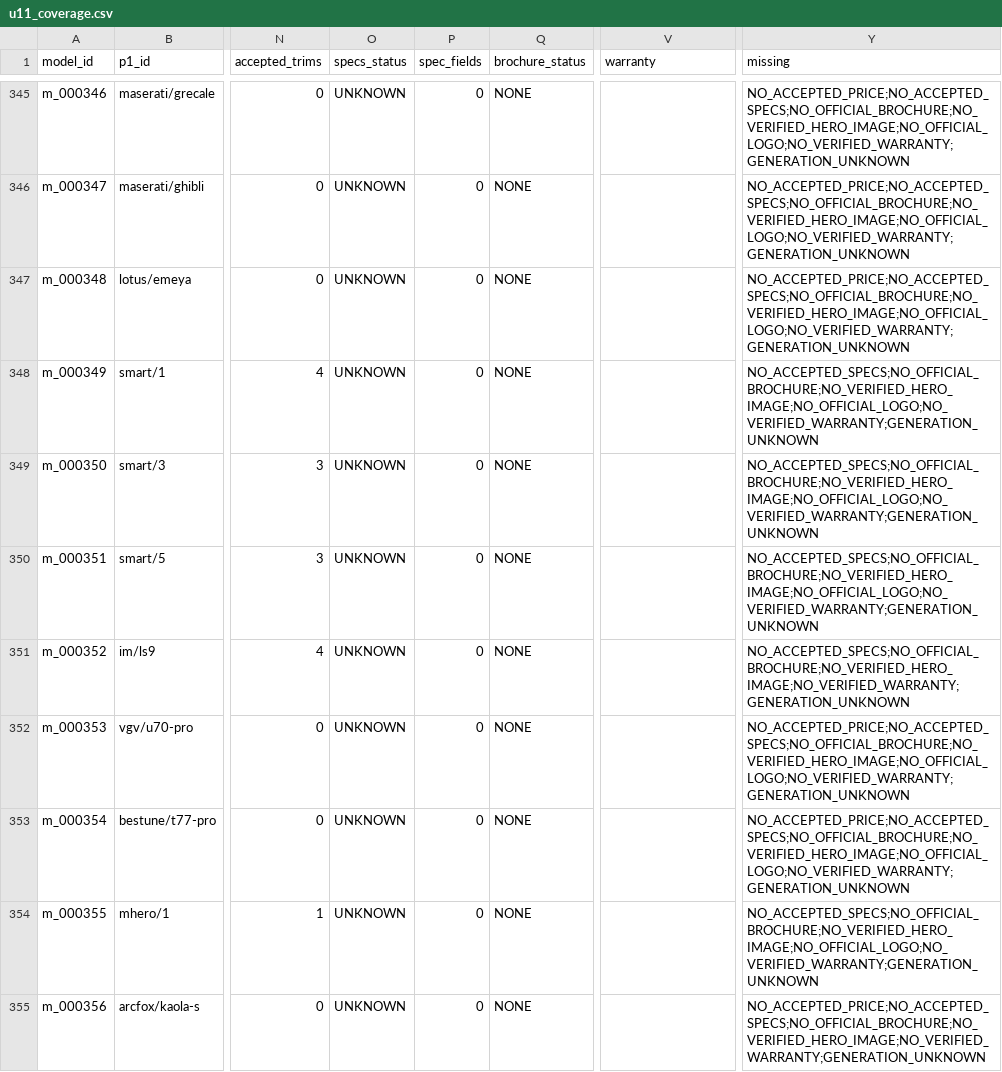
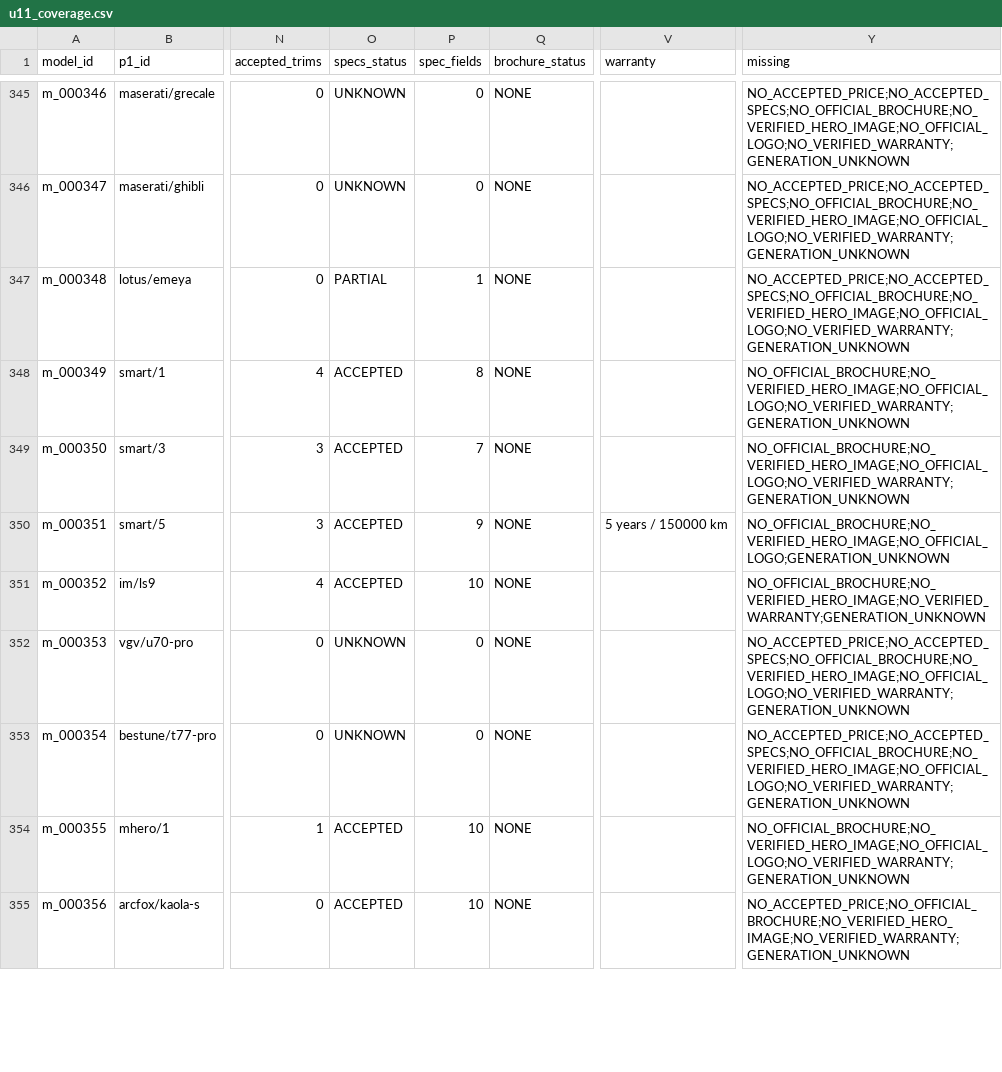
Before and after one commit to KingMega1/scratch, a CSV file: vehicle-data/review/u11_coverage.csv, drawn as a sheet; only a part is shown, gaps mark what is left out; the diff covers the shown part only; the diff names each change by its address in the sheet, - before the commit and + after, or states it on an @@ line.

```diff
--- a/vehicle-data/review/u11_coverage.csv
+++ b/vehicle-data/review/u11_coverage.csv
-O347 (specs_status): UNKNOWN
+O347 (specs_status): PARTIAL
-P347 (spec_fields): 0
+P347 (spec_fields): 1
-O348:O351 (specs_status): UNKNOWN
+O348:O351 (specs_status): ACCEPTED
-P348 (spec_fields): 0
+P348 (spec_fields): 8
-Y348:Y349 (missing): NO_ACCEPTED_SPECS;NO_OFFICIAL_BROCHURE;NO_VERIFIED_HERO_IMAGE;NO_OFFICIAL_LOGO;NO_VERIFIED_WARRANTY;GENERATION_UNKNOWN
+Y348:Y349 (missing): NO_OFFICIAL_BROCHURE;NO_VERIFIED_HERO_IMAGE;NO_OFFICIAL_LOGO;NO_VERIFIED_WARRANTY;GENERATION_UNKNOWN
-P349 (spec_fields): 0
+P349 (spec_fields): 7
-P350 (spec_fields): 0
+P350 (spec_fields): 9
-V350 (warranty): (empty)
+V350 (warranty): 5 years / 150000 km
-Y350 (missing): NO_ACCEPTED_SPECS;NO_OFFICIAL_BROCHURE;NO_VERIFIED_HERO_IMAGE;NO_OFFICIAL_LOGO;NO_VERIFIED_WARRANTY;GENERATION_UNKNOWN
+Y350 (missing): NO_OFFICIAL_BROCHURE;NO_VERIFIED_HERO_IMAGE;NO_OFFICIAL_LOGO;GENERATION_UNKNOWN
-P351 (spec_fields): 0
+P351 (spec_fields): 10
-Y351 (missing): NO_ACCEPTED_SPECS;NO_OFFICIAL_BROCHURE;NO_VERIFIED_HERO_IMAGE;NO_VERIFIED_WARRANTY;GENERATION_UNKNOWN
+Y351 (missing): NO_OFFICIAL_BROCHURE;NO_VERIFIED_HERO_IMAGE;NO_VERIFIED_WARRANTY;GENERATION_UNKNOWN
-O354:O355 (specs_status): UNKNOWN
+O354:O355 (specs_status): ACCEPTED
-P354:P355 (spec_fields): 0
+P354:P355 (spec_fields): 10
-Y354 (missing): NO_ACCEPTED_SPECS;NO_OFFICIAL_BROCHURE;NO_VERIFIED_HERO_IMAGE;NO_OFFICIAL_LOGO;NO_VERIFIED_WARRANTY;GENERATION_UNKNOWN
+Y354 (missing): NO_OFFICIAL_BROCHURE;NO_VERIFIED_HERO_IMAGE;NO_OFFICIAL_LOGO;NO_VERIFIED_WARRANTY;GENERATION_UNKNOWN
-Y355 (missing): NO_ACCEPTED_PRICE;NO_ACCEPTED_SPECS;NO_OFFICIAL_BROCHURE;NO_VERIFIED_HERO_IMAGE;NO_VERIFIED_WARRANTY;GENERATION_UNKNOWN
+Y355 (missing): NO_ACCEPTED_PRICE;NO_OFFICIAL_BROCHURE;NO_VERIFIED_HERO_IMAGE;NO_VERIFIED_WARRANTY;GENERATION_UNKNOWN
```
Also changed, not shown: 125 edited cells elsewhere in this file, 3 other files.
